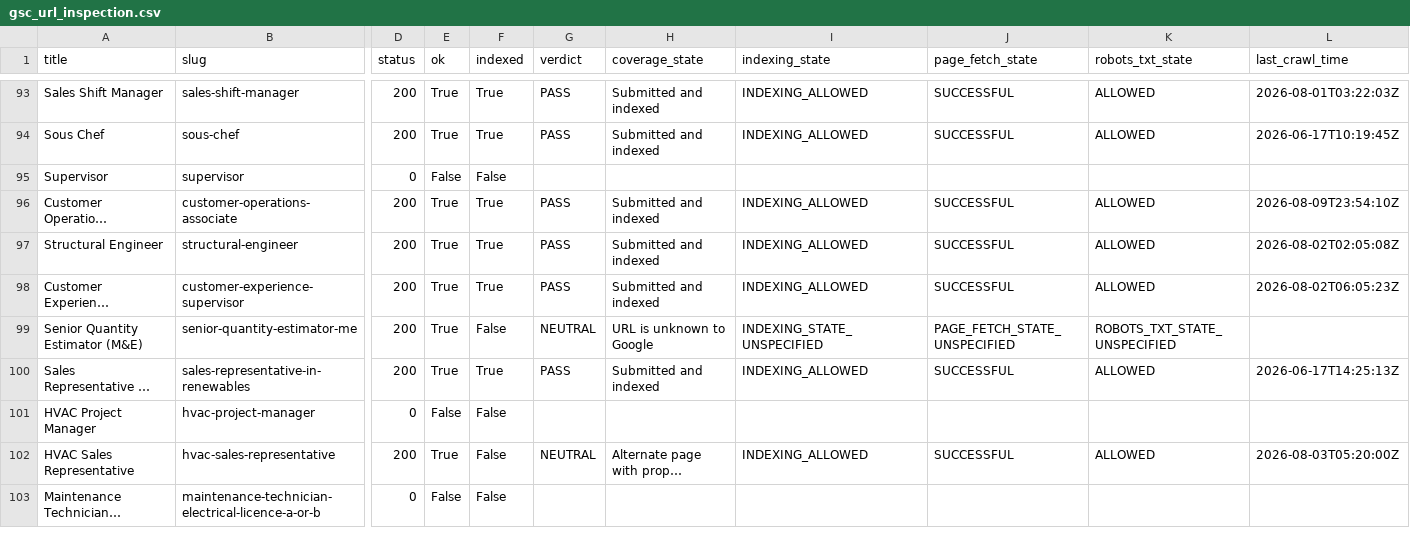
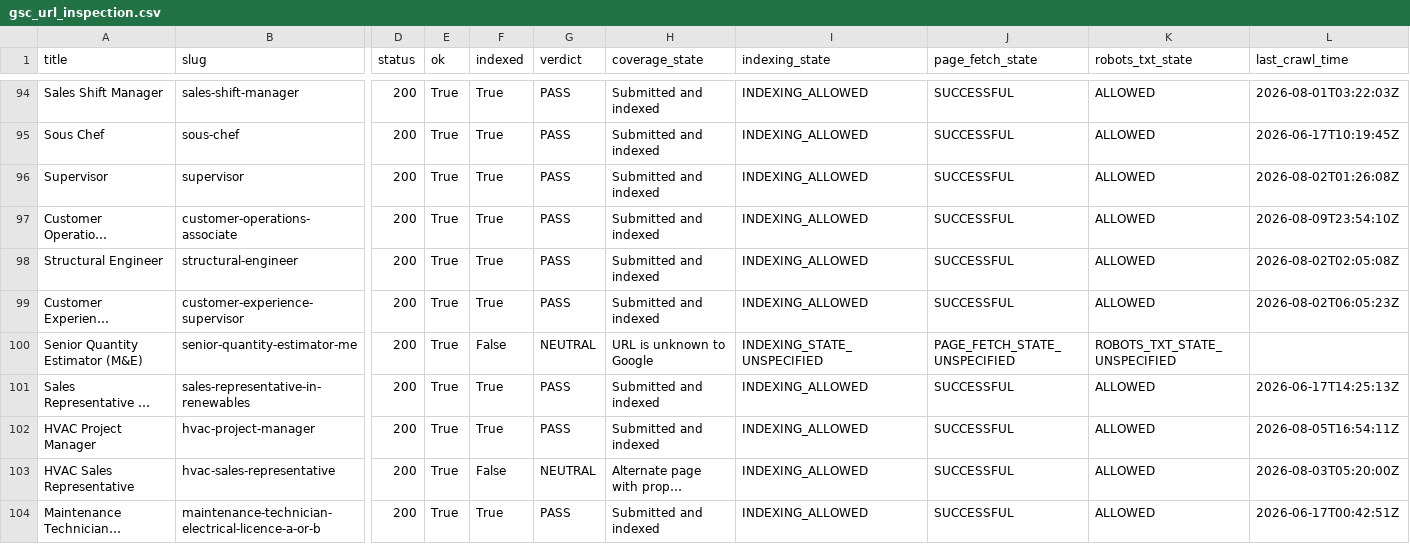
Before and after one commit to sofyanebarakat-beep/OutreachRecruitment-Jobs-in-Malta, a CSV file: reports/gsc_url_inspection.csv, drawn as a sheet; only a part is shown, gaps mark what is left out; long unchanged cells end in …; addresses are those after the commit; the diff covers the shown part only; the diff names each change by its address in the sheet, - before the commit and + after, or states it on an @@ line.

```diff
--- a/reports/gsc_url_inspection.csv
+++ b/reports/gsc_url_inspection.csv
-D96 (status): 0
+D96 (status): 200
-E96 (ok): False
+E96 (ok): True
-F96 (indexed): False
+F96 (indexed): True
-G96 (verdict): (empty)
+G96 (verdict): PASS
-H96 (coverage_state): (empty)
+H96 (coverage_state): Submitted and indexed
-I96 (indexing_state): (empty)
+I96 (indexing_state): INDEXING_ALLOWED
-J96 (page_fetch_state): (empty)
+J96 (page_fetch_state): SUCCESSFUL
-K96 (robots_txt_state): (empty)
+K96 (robots_txt_state): ALLOWED
-L96 (last_crawl_time): (empty)
+L96 (last_crawl_time): 2026-08-02T01:26:08Z
-D102 (status): 0
+D102 (status): 200
-E102 (ok): False
+E102 (ok): True
-F102 (indexed): False
+F102 (indexed): True
-G102 (verdict): (empty)
+G102 (verdict): PASS
-H102 (coverage_state): (empty)
+H102 (coverage_state): Submitted and indexed
-I102 (indexing_state): (empty)
+I102 (indexing_state): INDEXING_ALLOWED
-J102 (page_fetch_state): (empty)
+J102 (page_fetch_state): SUCCESSFUL
-K102 (robots_txt_state): (empty)
+K102 (robots_txt_state): ALLOWED
-L102 (last_crawl_time): (empty)
+L102 (last_crawl_time): 2026-08-05T16:54:11Z
-D104 (status): 0
+D104 (status): 200
-E104 (ok): False
+E104 (ok): True
-F104 (indexed): False
+F104 (indexed): True
-G104 (verdict): (empty)
+G104 (verdict): PASS
-H104 (coverage_state): (empty)
+H104 (coverage_state): Submitted and indexed
-I104 (indexing_state): (empty)
+I104 (indexing_state): INDEXING_ALLOWED
-J104 (page_fetch_state): (empty)
+J104 (page_fetch_state): SUCCESSFUL
-K104 (robots_txt_state): (empty)
+K104 (robots_txt_state): ALLOWED
-L104 (last_crawl_time): (empty)
+L104 (last_crawl_time): 2026-06-17T00:42:51Z
```
Also changed, not shown: 1 added row and 130 edited cells elsewhere in this file, reports/extra_jobs.csv, reports/gsc_indexing_problems.csv, 21 other files.
